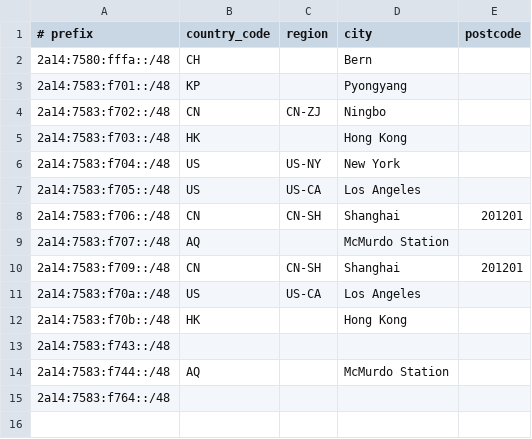
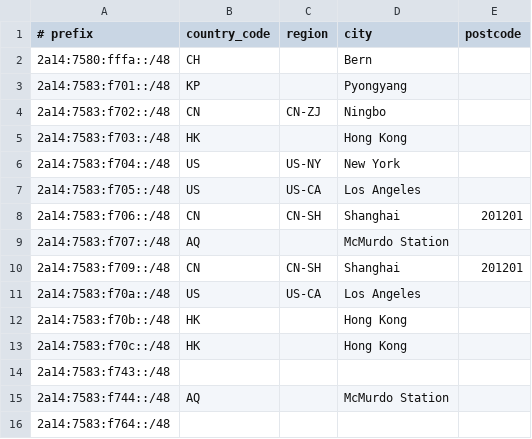
Before and after one commit to rdp-studio/geofeed, a CSV file: geofeed.csv, drawn as a sheet.

Commit message:
Add new entry for Hong Kong in geofeed.csv

```diff
--- a/geofeed.csv
+++ b/geofeed.csv
@@ -12,2 +12,3 @@
 2a14:7583:f70b::/48,HK,,Hong Kong,
+2a14:7583:f70c::/48,HK,,Hong Kong,
 2a14:7583:f743::/48,,,,
```
